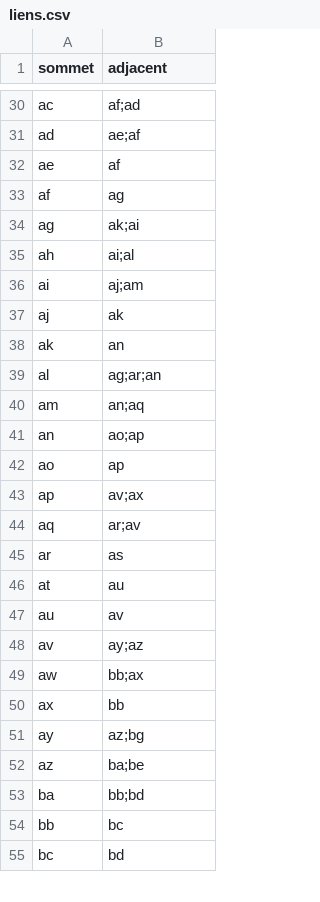
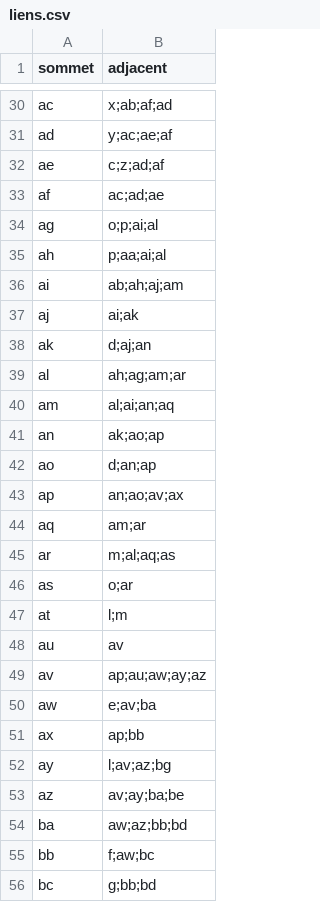
Before and after one commit to 0cnLaroche/GPS, a CSV file: res/liens.csv, drawn as a sheet; only a part is shown, gaps mark what is left out; addresses are those after the commit; the diff covers the shown part only; the diff names each change by its address in the sheet, - before the commit and + after, or states it on an @@ line.

```diff
--- a/res/liens.csv
+++ b/res/liens.csv
-B30 (adjacent): af;ad
+B30 (adjacent): x;ab;af;ad
-B31 (adjacent): ae;af
+B31 (adjacent): y;ac;ae;af
-B32 (adjacent): af
+B32 (adjacent): c;z;ad;af
-B33 (adjacent): ag
+B33 (adjacent): ac;ad;ae
-B34 (adjacent): ak;ai
+B34 (adjacent): o;p;ai;al
-B35 (adjacent): ai;al
+B35 (adjacent): p;aa;ai;al
-B36 (adjacent): aj;am
+B36 (adjacent): ab;ah;aj;am
-B37 (adjacent): ak
+B37 (adjacent): ai;ak
-B38 (adjacent): an
+B38 (adjacent): d;aj;an
-B39 (adjacent): ag;ar;an
+B39 (adjacent): ah;ag;am;ar
-B40 (adjacent): an;aq
+B40 (adjacent): al;ai;an;aq
-B41 (adjacent): ao;ap
+B41 (adjacent): ak;ao;ap
-B42 (adjacent): ap
+B42 (adjacent): d;an;ap
-B43 (adjacent): av;ax
+B43 (adjacent): an;ao;av;ax
-B44 (adjacent): ar;av
+B44 (adjacent): am;ar
-B45 (adjacent): as
+B45 (adjacent): m;al;aq;as
+row 46: as | o;ar
-B47 (adjacent): au
+B47 (adjacent): l;m
-B49 (adjacent): ay;az
+B49 (adjacent): ap;au;aw;ay;az
-B50 (adjacent): bb;ax
+B50 (adjacent): e;av;ba
-B51 (adjacent): bb
+B51 (adjacent): ap;bb
-B52 (adjacent): az;bg
+B52 (adjacent): l;av;az;bg
-B53 (adjacent): ba;be
+B53 (adjacent): av;ay;ba;be
-B54 (adjacent): bb;bd
+B54 (adjacent): aw;az;bb;bd
-B55 (adjacent): bc
+B55 (adjacent): f;aw;bc
-B56 (adjacent): bd
+B56 (adjacent): g;bb;bd
```
Also changed, not shown: 1 added row and 30 edited cells elsewhere in this file, 3 other files.
